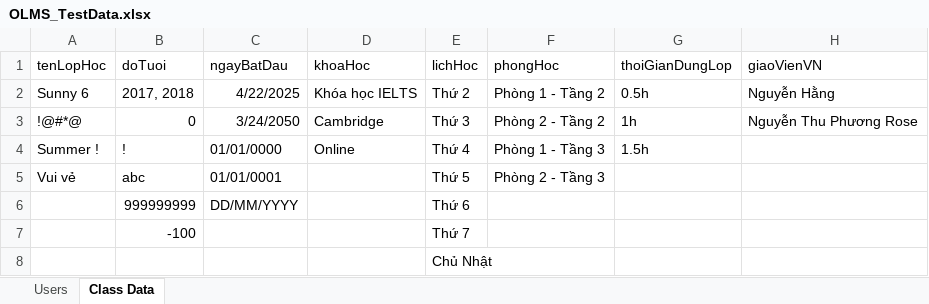
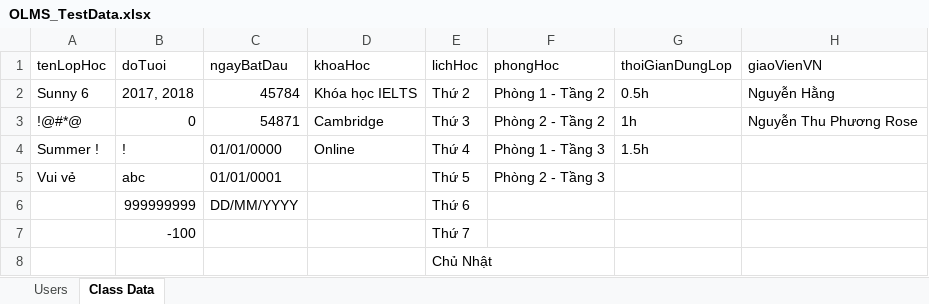
Before and after one commit to KizukoHeiwa/OLMS_Test-Selenium, an Excel workbook: src/main/resources/OLMS_TestData.xlsx, sheet Class Data, drawn as a sheet; only a part is shown; values as stored, in another font and other column widths than the file's, no borders; conditional formats and table styles not drawn; the diff names each change by its address in the sheet, - before the commit and + after, or states it on an @@ line.

Commit message:
Update Automation TestCase & Update Excel Data

```diff
--- a/src/main/resources/OLMS_TestData.xlsx (sheet Class Data)
+++ b/src/main/resources/OLMS_TestData.xlsx (sheet Class Data)
-C2 (ngayBatDau): 4/22/2025
+C2 (ngayBatDau): 45784
-C3 (ngayBatDau): 3/24/2050
+C3 (ngayBatDau): 54871
```
Also changed, not shown: 3 other files.
